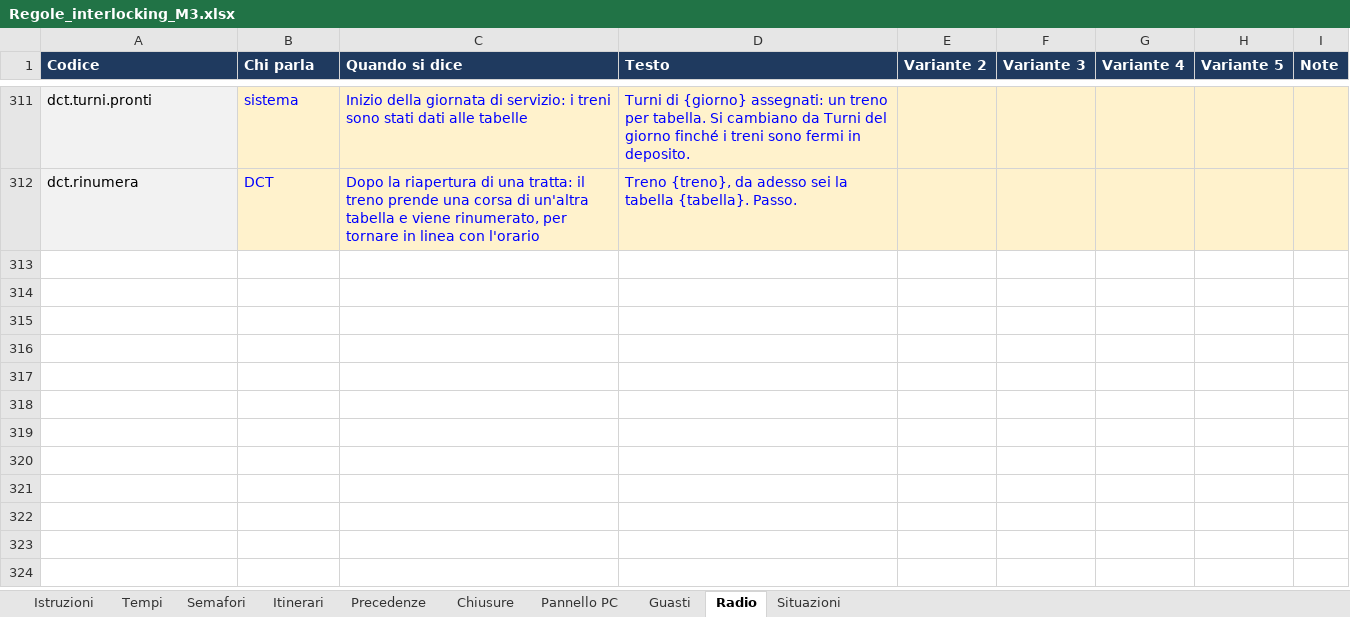
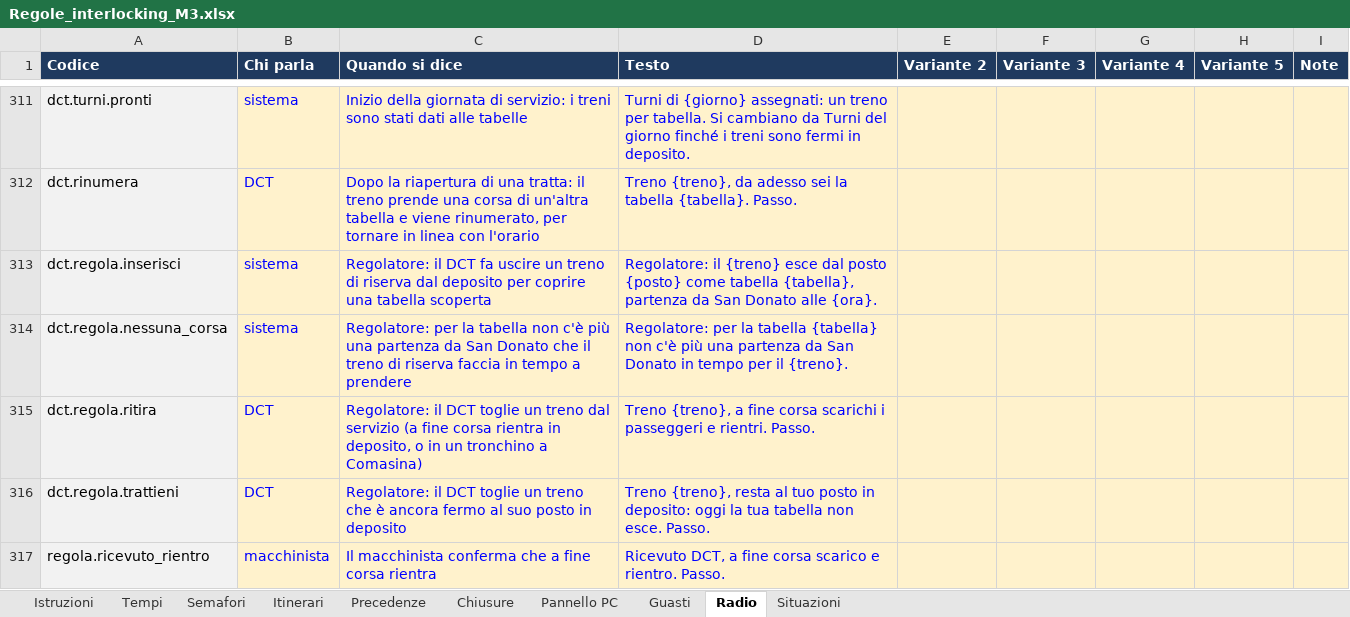
Before and after one commit to Frafire/milano-transit-live, an Excel workbook: data/Regole_interlocking_M3.xlsx, sheet Radio, drawn as a sheet; only a part is shown, gaps mark what is left out; values as stored, in another font and other column widths than the file's, no borders; the diff names each change by its address in the sheet, - before the commit and + after, or states it on an @@ line.

```diff
--- a/data/Regole_interlocking_M3.xlsx (sheet Radio)
+++ b/data/Regole_interlocking_M3.xlsx (sheet Radio)
+row 313: dct.regola.inserisci | sistema | Regolatore: il DCT fa uscire un treno di riserva dal deposito per coprire una tabella scoperta | Regolatore: il {treno} esce dal posto {posto} come tabella {tabella}, partenza da San Donato alle {ora}.
+row 314: dct.regola.nessuna_corsa | sistema | Regolatore: per la tabella non c'è più una partenza da San Donato che il treno di riserva faccia in tempo a prendere | Regolatore: per la tabella {tabella} non c'è più una partenza da San Donato in tempo per il {treno}.
+row 315: dct.regola.ritira | DCT | Regolatore: il DCT toglie un treno dal servizio (a fine corsa rientra in deposito, o in un tronchino a Comasina) | Treno {treno}, a fine corsa scarichi i passeggeri e rientri. Passo.
+row 316: dct.regola.trattieni | DCT | Regolatore: il DCT toglie un treno che è ancora fermo al suo posto in deposito | Treno {treno}, resta al tuo posto in deposito: oggi la tua tabella non esce. Passo.
+row 317: regola.ricevuto_rientro | macchinista | Il macchinista conferma che a fine corsa rientra | Ricevuto DCT, a fine corsa scarico e rientro. Passo.
```
Also changed, not shown: sheet Tempi, sheet Pannello PC, docs/planning/milano-transit-live-roadmap.xlsx, 11 other files.
